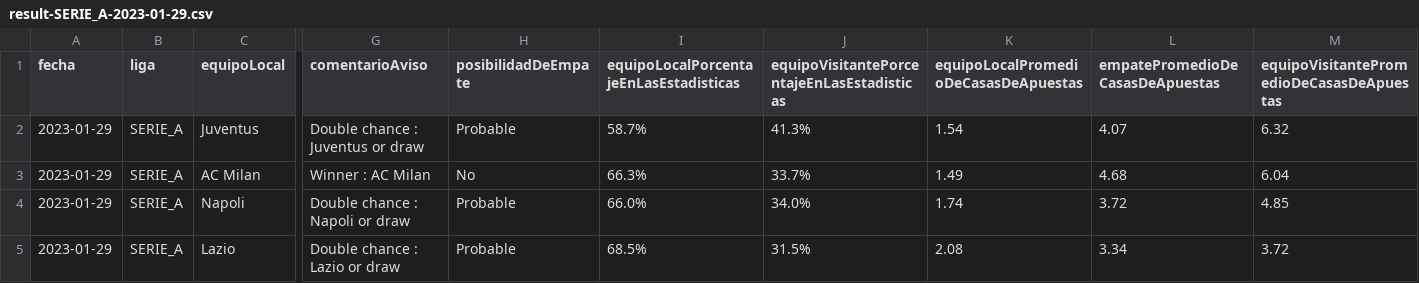
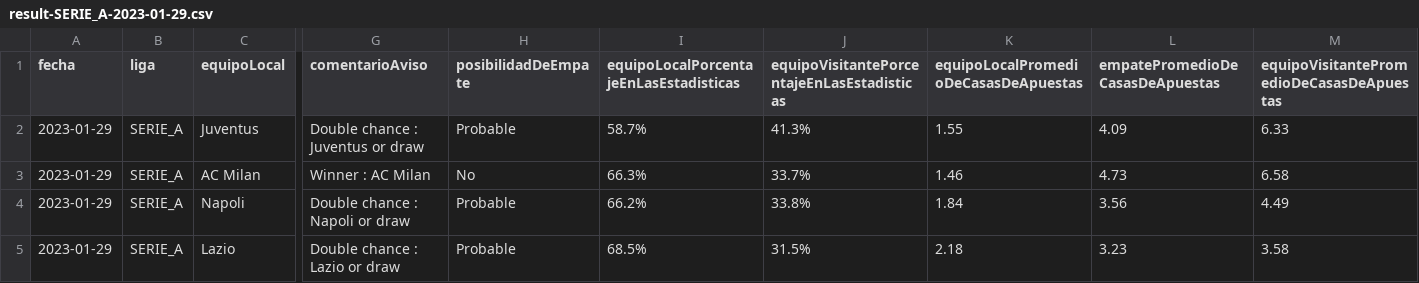
Before and after one commit to bonino97/SportsBetsScript, a CSV file: results/2023-01-29/csv/result-SERIE_A-2023-01-29.csv, drawn as a sheet; only a part is shown, gaps mark what is left out; the diff names each change by its address in the sheet, - before the commit and + after, or states it on an @@ line.

```diff
--- a/results/2023-01-29/csv/result-SERIE_A-2023-01-29.csv
+++ b/results/2023-01-29/csv/result-SERIE_A-2023-01-29.csv
-K2: 1.54
+K2: 1.55
-L2 (empatePromedioDeCasasDeApuestas): 4.07
+L2 (empatePromedioDeCasasDeApuestas): 4.09
-M2: 6.32
+M2: 6.33
-K3: 1.49
+K3: 1.46
-L3 (empatePromedioDeCasasDeApuestas): 4.68
+L3 (empatePromedioDeCasasDeApuestas): 4.73
-M3: 6.04
+M3: 6.58
-I4: 66.0%
+I4: 66.2%
-J4: 34.0%
+J4: 33.8%
-K4: 1.74
+K4: 1.84
-L4 (empatePromedioDeCasasDeApuestas): 3.72
+L4 (empatePromedioDeCasasDeApuestas): 3.56
-M4: 4.85
+M4: 4.49
-K5: 2.08
+K5: 2.18
-L5 (empatePromedioDeCasasDeApuestas): 3.34
+L5 (empatePromedioDeCasasDeApuestas): 3.23
-M5: 3.72
+M5: 3.58
```
Also changed, not shown: results/2023-01-29/csv/result-BUNDESLIGA-2023-01-29.csv, results/2023-01-29/csv/result-LA_LIGA-2023-01-29.csv, 19 other files.
